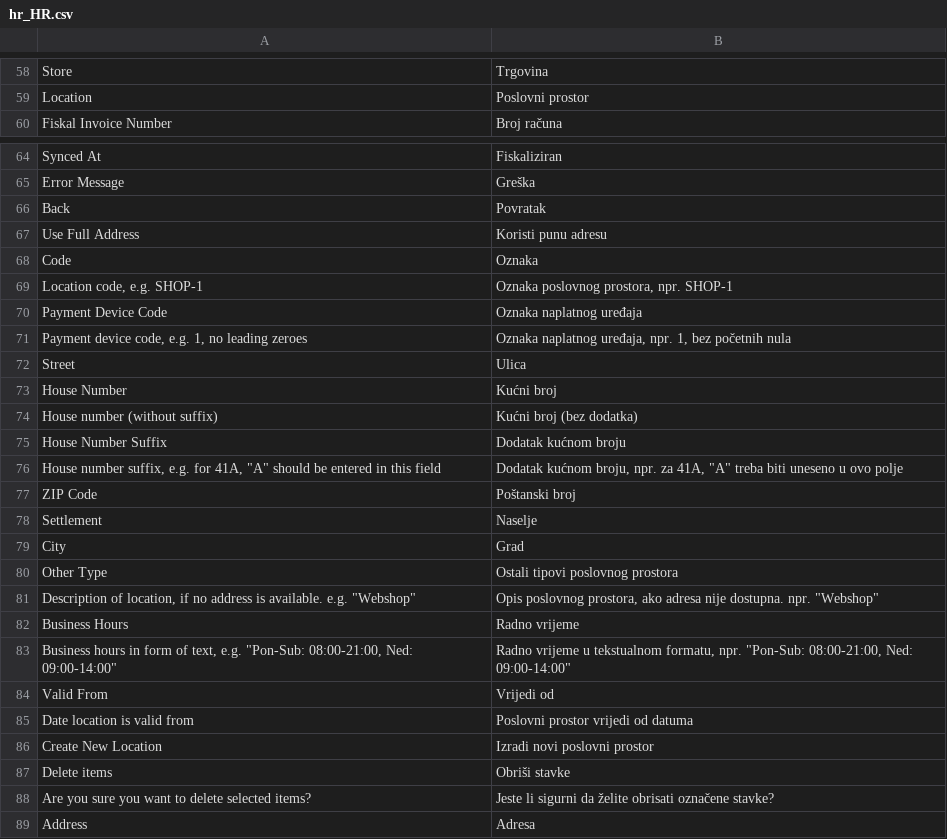
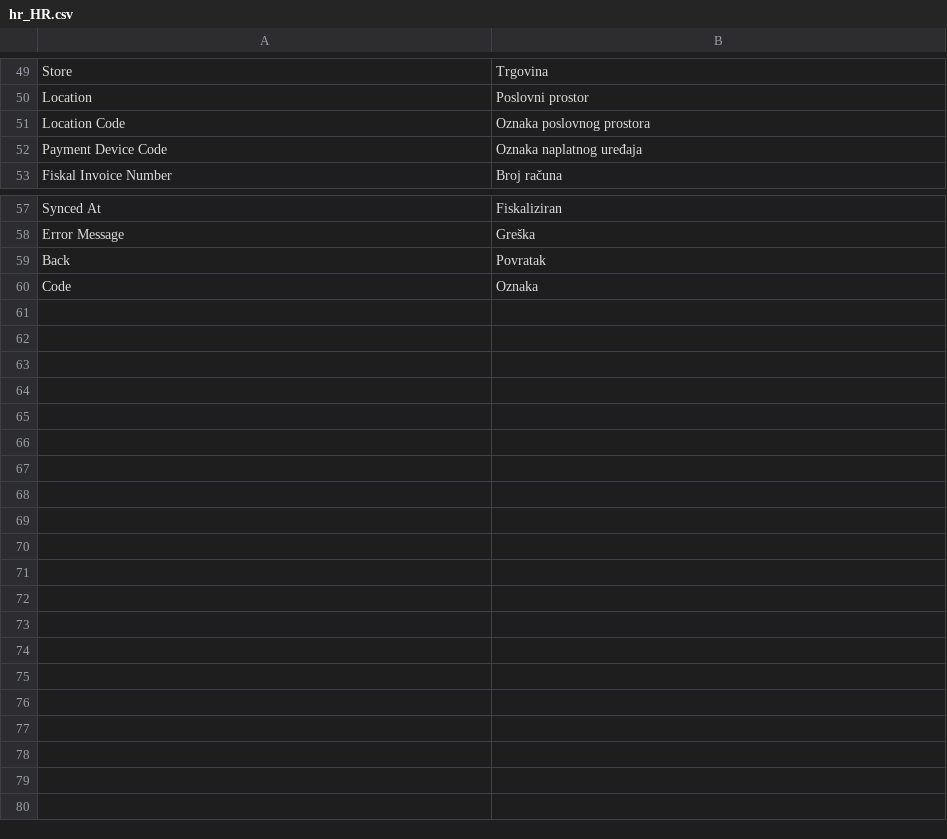
Before and after one commit to trive-digital/fiskal, a CSV file: i18n/hr_HR.csv, drawn as a sheet; only a part is shown, gaps mark what is left out; removed rows and columns are numbered as before the commit, all else as after; the diff covers the shown part only; the diff names each change by its address in the sheet, - before the commit and + after, or states it on an @@ line.

```diff
--- a/i18n/hr_HR.csv
+++ b/i18n/hr_HR.csv
+row 51: Location Code | Oznaka poslovnog prostora
@@ row 70 moved to row 52: Payment Device Code @@
-row 67: Use Full Address | Koristi punu adresu
-row 69: Location code, e.g. SHOP-1 | Oznaka poslovnog prostora, npr. SHOP-1
-row 71: Payment device code, e.g. 1, no leading zeroes | Oznaka naplatnog uređaja, npr. 1, bez početnih nula
-row 72: Street | Ulica
-row 73: House Number | Kućni broj
-row 74: House number (without suffix) | Kućni broj (bez dodatka)
-row 75: House Number Suffix | Dodatak kućnom broju
-row 76: House number suffix, e.g. for 41A, "A" should be entered in this field | Dodatak kućnom broju, npr. za 41A, "A" treba biti uneseno u ovo polje
-row 77: ZIP Code | Poštanski broj
-row 78: Settlement | Naselje
-row 79: City | Grad
-row 80: Other Type | Ostali tipovi poslovnog prostora
-row 81: Description of location, if no address is available. e.g. "Webshop" | Opis poslovnog prostora, ako adresa nije dostupna. npr. "Webshop"
-row 82: Business Hours | Radno vrijeme
-row 83: Business hours in form of text, e.g. "Pon-Sub: 08:00-21:00, Ned: 09:00-14:00" | Radno vrijeme u tekstualnom formatu, npr. "Pon-Sub: 08:00-21:00, Ned: 09:00-14:00"
-row 84: Valid From | Vrijedi od
-row 85: Date location is valid from | Poslovni prostor vrijedi od datuma
-row 86: Create New Location | Izradi novi poslovni prostor
-row 87: Delete items | Obriši stavke
-row 88: Are you sure you want to delete selected items? | Jeste li sigurni da želite obrisati označene stavke?
-row 89: Address | Adresa
```
Also changed, not shown: 9 removed rows and 2 edited cells elsewhere in this file, 52 other files.
